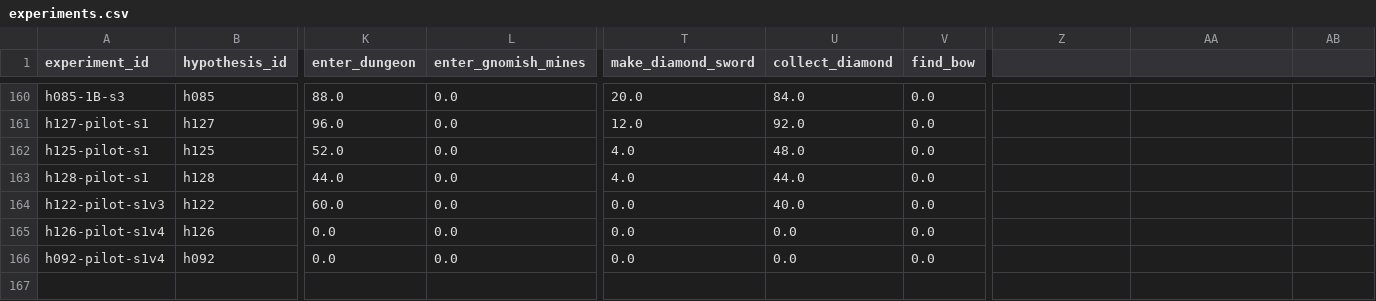
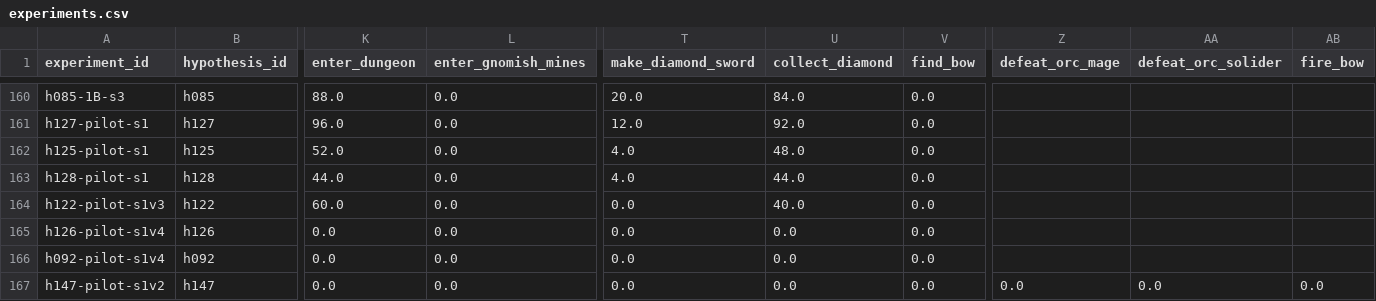
Before and after one commit to roger-creus/auto-craftax, a CSV file: results/experiments.csv, drawn as a sheet; only a part is shown, gaps mark what is left out; rows hold the shown columns only; the diff names each change by its address in the sheet, - before the commit and + after, or states it on an @@ line.

```diff
--- a/results/experiments.csv
+++ b/results/experiments.csv
-Z1: (empty)
+Z1: defeat_orc_mage
-AA1: (empty)
+AA1: defeat_orc_solider
-AB1: (empty)
+AB1: fire_bow
+row 167: h147-pilot-s1v2 | h147 | 0.0 | 0.0 | 0.0 | 0.0 | 0.0 | 0.0 | 0.0 | 0.0
```
Also changed, not shown: results/hypotheses.csv, 5 other files.
